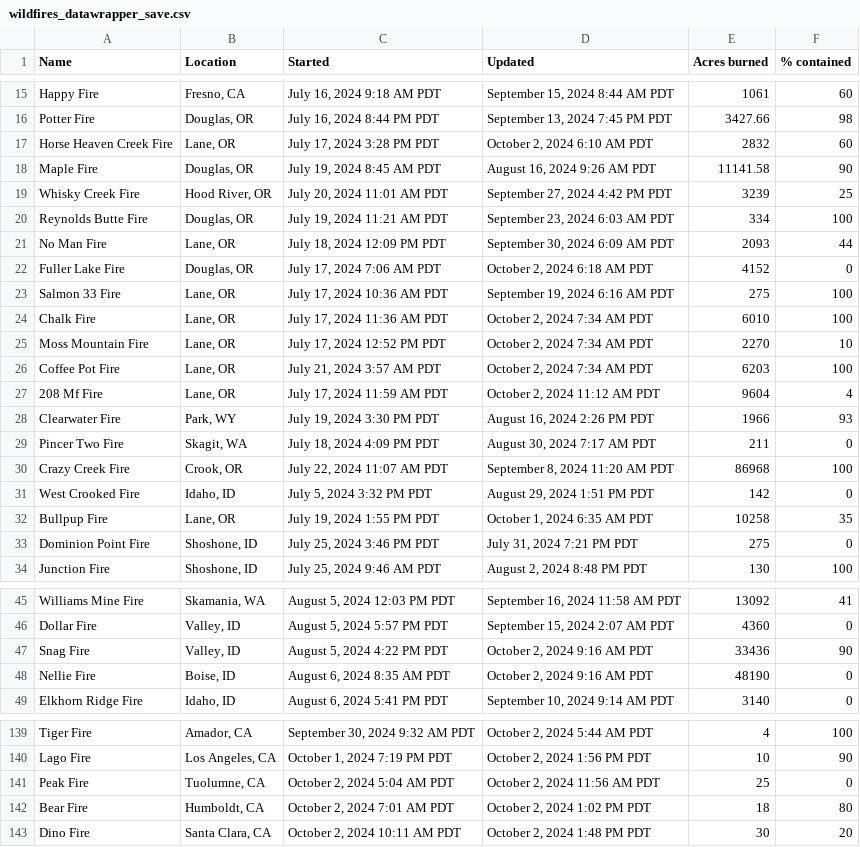
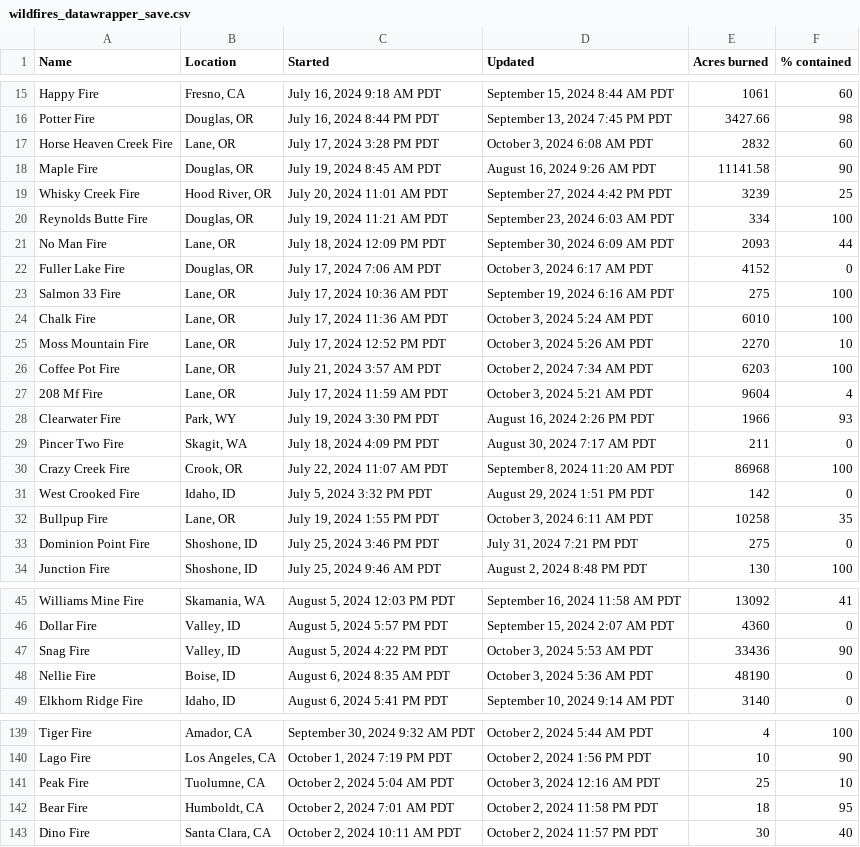
Before and after one commit to cbs-news-data/wildfire_watch, a CSV file: data/wildfires_datawrapper_save.csv, drawn as a sheet; only a part is shown, gaps mark what is left out; the diff covers the shown part only.

```diff
--- a/data/wildfires_datawrapper_save.csv
+++ b/data/wildfires_datawrapper_save.csv
@@ -16,3 +16,3 @@ Happy Fire,"Fresno, CA","July 16, 2024 9:18 AM PDT","September 15, 2024 8:44 AM
 Potter Fire,"Douglas, OR","July 16, 2024 8:44 PM PDT","September 13, 2024 7:45 PM PDT",3427.66,98
-Horse Heaven Creek Fire,"Lane, OR","July 17, 2024 3:28 PM PDT","October 2, 2024 6:10 AM PDT",2832,60
+Horse Heaven Creek Fire,"Lane, OR","July 17, 2024 3:28 PM PDT","October 3, 2024 6:08 AM PDT",2832,60
 Maple Fire,"Douglas, OR","July 19, 2024 8:45 AM PDT","August 16, 2024 9:26 AM PDT",11141.58,90
@@ -21,8 +21,8 @@ Reynolds Butte Fire,"Douglas, OR","July 19, 2024 11:21 AM PDT","September 23, 20
 No Man Fire,"Lane, OR","July 18, 2024 12:09 PM PDT","September 30, 2024 6:09 AM PDT",2093,44
-Fuller Lake Fire,"Douglas, OR","July 17, 2024 7:06 AM PDT","October 2, 2024 6:18 AM PDT",4152,0
+Fuller Lake Fire,"Douglas, OR","July 17, 2024 7:06 AM PDT","October 3, 2024 6:17 AM PDT",4152,0
 Salmon 33 Fire,"Lane, OR","July 17, 2024 10:36 AM PDT","September 19, 2024 6:16 AM PDT",275,100
-Chalk Fire,"Lane, OR","July 17, 2024 11:36 AM PDT","October 2, 2024 7:34 AM PDT",6010,100
-Moss Mountain Fire,"Lane, OR","July 17, 2024 12:52 PM PDT","October 2, 2024 7:34 AM PDT",2270,10
+Chalk Fire,"Lane, OR","July 17, 2024 11:36 AM PDT","October 3, 2024 5:24 AM PDT",6010,100
+Moss Mountain Fire,"Lane, OR","July 17, 2024 12:52 PM PDT","October 3, 2024 5:26 AM PDT",2270,10
 Coffee Pot Fire,"Lane, OR","July 21, 2024 3:57 AM PDT","October 2, 2024 7:34 AM PDT",6203,100
-208 Mf Fire,"Lane, OR","July 17, 2024 11:59 AM PDT","October 2, 2024 11:12 AM PDT",9604,4
+208 Mf Fire,"Lane, OR","July 17, 2024 11:59 AM PDT","October 3, 2024 5:21 AM PDT",9604,4
 Clearwater Fire,"Park, WY","July 19, 2024 3:30 PM PDT","August 16, 2024 2:26 PM PDT",1966,93
@@ -31,3 +31,3 @@ Crazy Creek Fire,"Crook, OR","July 22, 2024 11:07 AM PDT","September 8, 2024 11:
 West Crooked Fire,"Idaho, ID","July 5, 2024 3:32 PM PDT","August 29, 2024 1:51 PM PDT",142,0
-Bullpup Fire,"Lane, OR","July 19, 2024 1:55 PM PDT","October 1, 2024 6:35 AM PDT",10258,35
+Bullpup Fire,"Lane, OR","July 19, 2024 1:55 PM PDT","October 3, 2024 6:11 AM PDT",10258,35
 Dominion Point Fire,"Shoshone, ID","July 25, 2024 3:46 PM PDT","July 31, 2024 7:21 PM PDT",275,0
@@ -46,4 +46,4 @@ Williams Mine Fire,"Skamania, WA","August 5, 2024 12:03 PM PDT","September 16, 2
 Dollar Fire,"Valley, ID","August 5, 2024 5:57 PM PDT","September 15, 2024 2:07 AM PDT",4360,0
-Snag Fire,"Valley, ID","August 5, 2024 4:22 PM PDT","October 2, 2024 9:16 AM PDT",33436,90
-Nellie Fire,"Boise, ID","August 6, 2024 8:35 AM PDT","October 2, 2024 9:16 AM PDT",48190,0
+Snag Fire,"Valley, ID","August 5, 2024 4:22 PM PDT","October 3, 2024 5:53 AM PDT",33436,90
+Nellie Fire,"Boise, ID","August 6, 2024 8:35 AM PDT","October 3, 2024 5:36 AM PDT",48190,0
 Elkhorn Ridge Fire,"Idaho, ID","August 6, 2024 5:41 PM PDT","September 10, 2024 9:14 AM PDT",3140,0
@@ -140,4 +140,4 @@ Tiger Fire,"Amador, CA","September 30, 2024 9:32 AM PDT","October 2, 2024 5:44 A
 Lago Fire,"Los Angeles, CA","October 1, 2024 7:19 PM PDT","October 2, 2024 1:56 PM PDT",10,90
-Peak Fire,"Tuolumne, CA","October 2, 2024 5:04 AM PDT","October 2, 2024 11:56 AM PDT",25,0
-Bear Fire,"Humboldt, CA","October 2, 2024 7:01 AM PDT","October 2, 2024 1:02 PM PDT",18,80
-Dino Fire,"Santa Clara, CA","October 2, 2024 10:11 AM PDT","October 2, 2024 1:48 PM PDT",30,20
+Peak Fire,"Tuolumne, CA","October 2, 2024 5:04 AM PDT","October 3, 2024 12:16 AM PDT",25,10
+Bear Fire,"Humboldt, CA","October 2, 2024 7:01 AM PDT","October 2, 2024 11:58 PM PDT",18,95
+Dino Fire,"Santa Clara, CA","October 2, 2024 10:11 AM PDT","October 2, 2024 11:57 PM PDT",30,40
```
Also changed, not shown: 5 edited cells elsewhere in this file, data/wildfires_save.csv, 4 other files.
